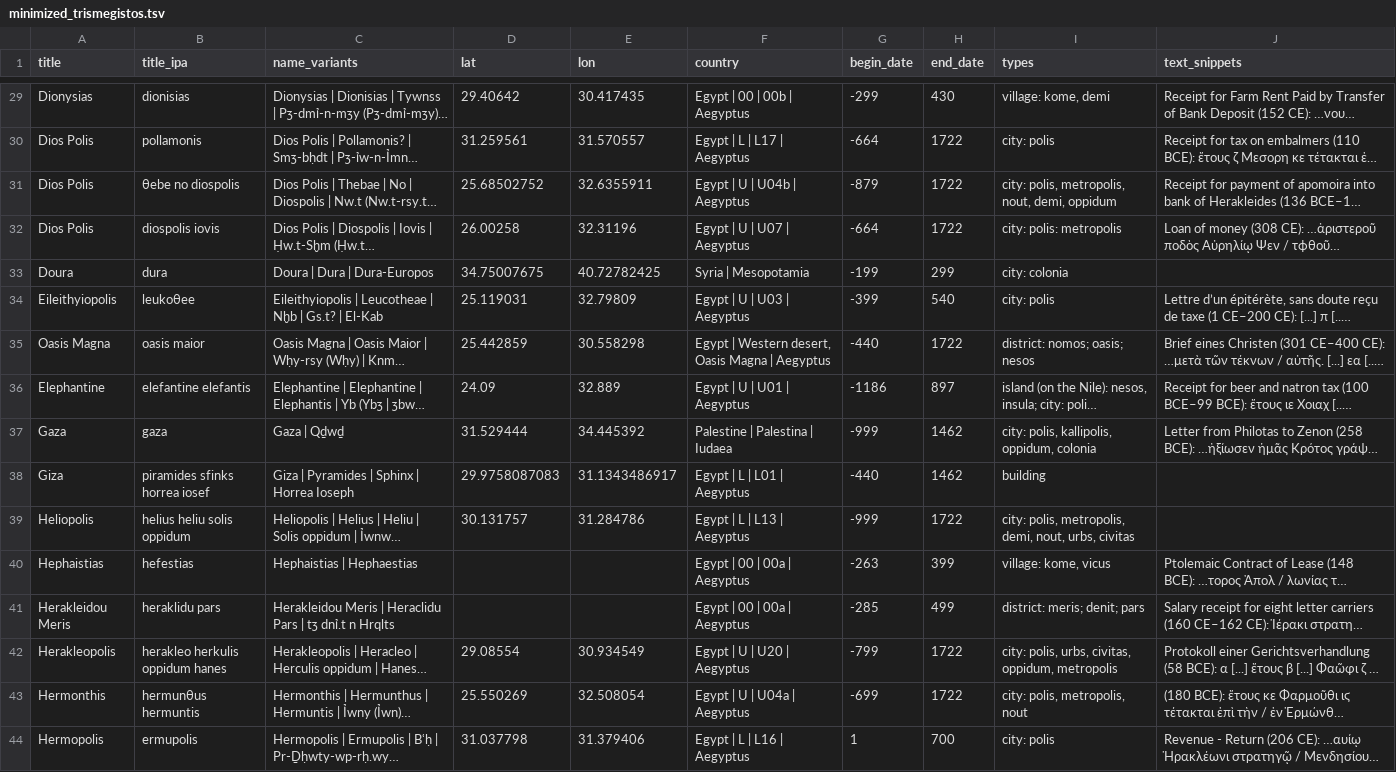
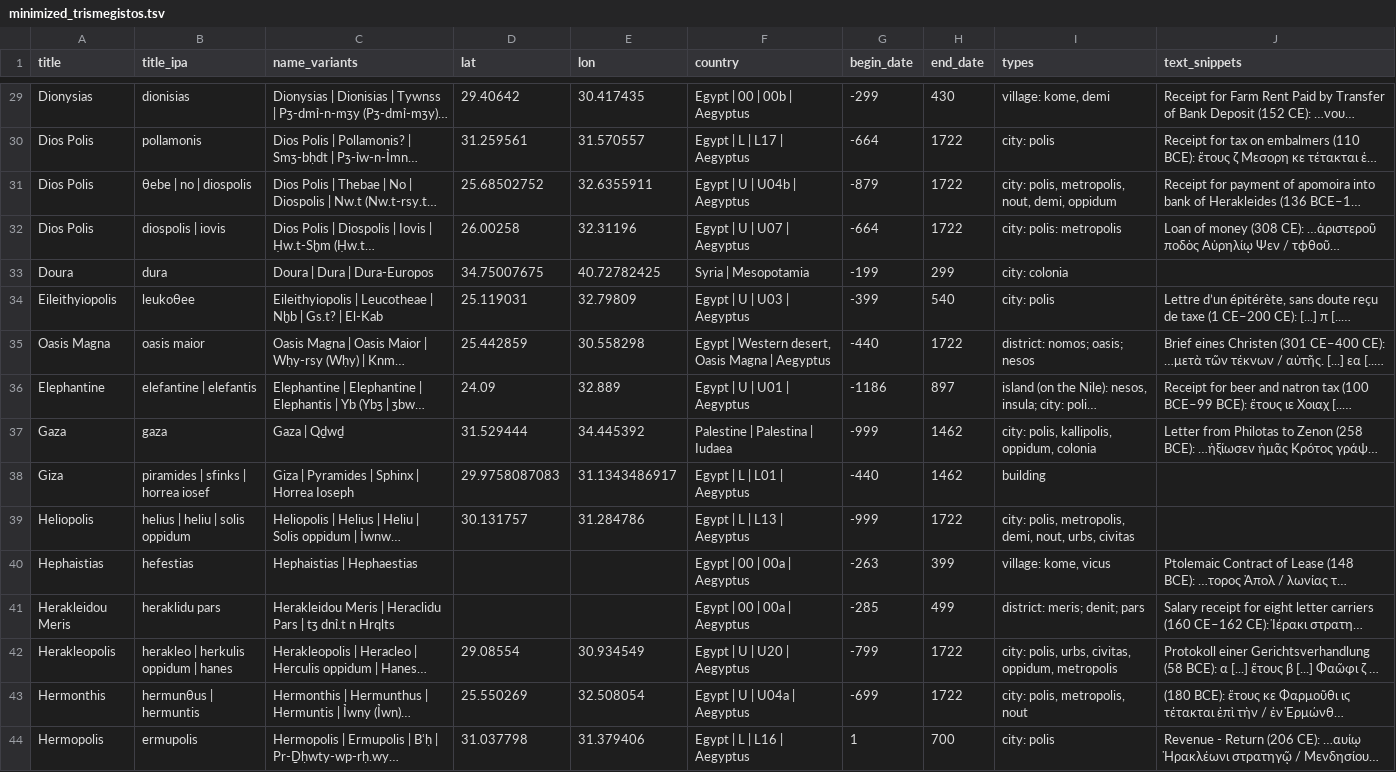
Before and after one commit to JuliusJensen02/Contextual-Enrichment-for-Cross-Lingual-Toponym-Entity-Resolution, a TSV file: datasets/minimzed datasets/minimized_trismegistos.tsv, drawn as a sheet; only a part is shown, gaps mark what is left out; long unchanged cells end in …; the diff covers the shown part only; the diff names each change by its address in the sheet, - before the commit and + after, or states it on an @@ line.

```diff
--- a/datasets/minimzed datasets/minimized_trismegistos.tsv
+++ b/datasets/minimzed datasets/minimized_trismegistos.tsv
-B31 (title_ipa): θebe no diospolis
+B31 (title_ipa): θebe | no | diospolis
-B32 (title_ipa): diospolis iovis
+B32 (title_ipa): diospolis | iovis
-B36 (title_ipa): elefantine elefantis
+B36 (title_ipa): elefantine | elefantis
-B38 (title_ipa): piramides sfinks horrea iosef
+B38 (title_ipa): piramides | sfinks | horrea iosef
-B39 (title_ipa): helius heliu solis oppidum
+B39 (title_ipa): helius | heliu | solis oppidum
-B42 (title_ipa): herakleo herkulis oppidum hanes
+B42 (title_ipa): herakleo | herkulis oppidum | hanes
-B43 (title_ipa): hermunθus hermuntis
+B43 (title_ipa): hermunθus | hermuntis
```
Also changed, not shown: 100 edited cells elsewhere in this file.
